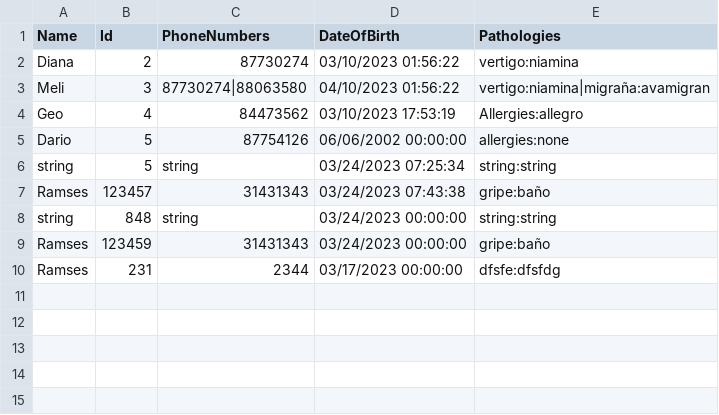
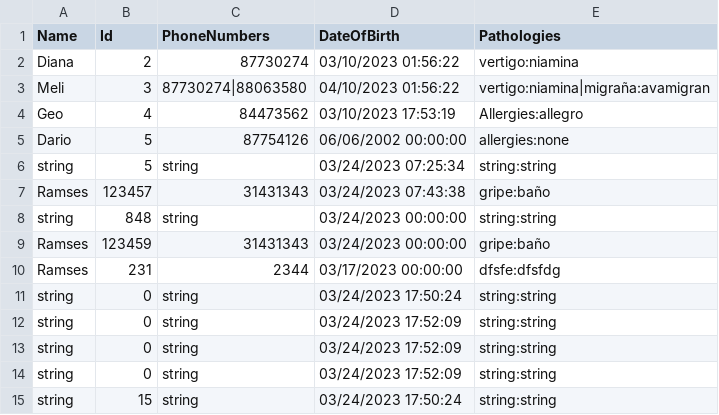
Before and after one commit to Data-Bases/Hospital-TECNlogico, a CSV file: Hospital-TECNologico/Hospital-TECNologico/example.csv, drawn as a sheet; the diff names each change by its address in the sheet, - before the commit and + after, or states it on an @@ line.

```diff
--- a/Hospital-TECNologico/Hospital-TECNologico/example.csv
+++ b/Hospital-TECNologico/Hospital-TECNologico/example.csv
+row 11: string | 0 | string | 03/24/2023 17:50:24 | string:string
+row 12: string | 0 | string | 03/24/2023 17:52:09 | string:string
+row 13: string | 0 | string | 03/24/2023 17:52:09 | string:string
+row 14: string | 0 | string | 03/24/2023 17:52:09 | string:string
+row 15: string | 15 | string | 03/24/2023 17:50:24 | string:string
```
Also changed, not shown: 10 other files.
